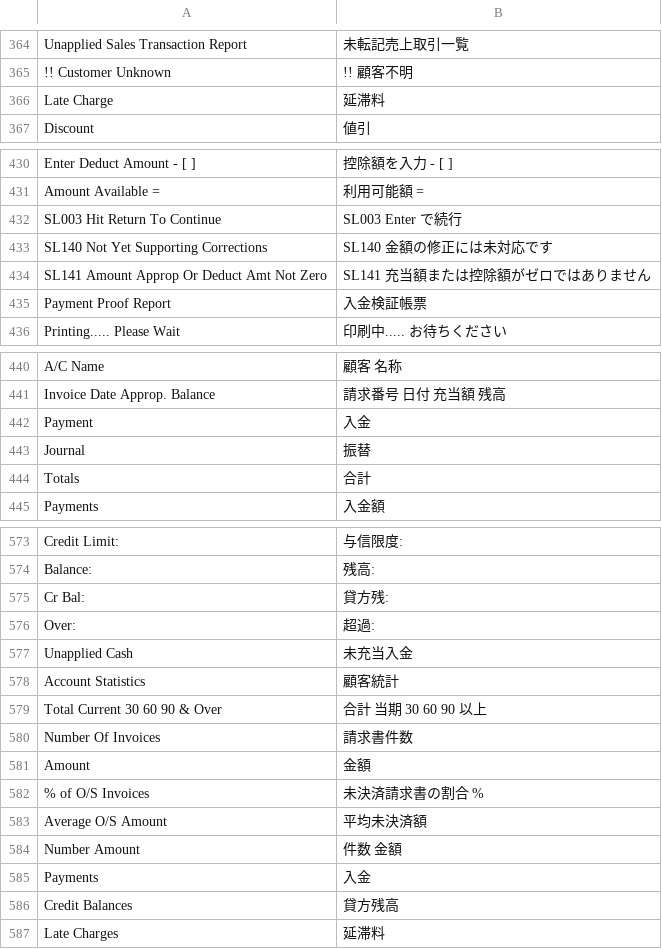
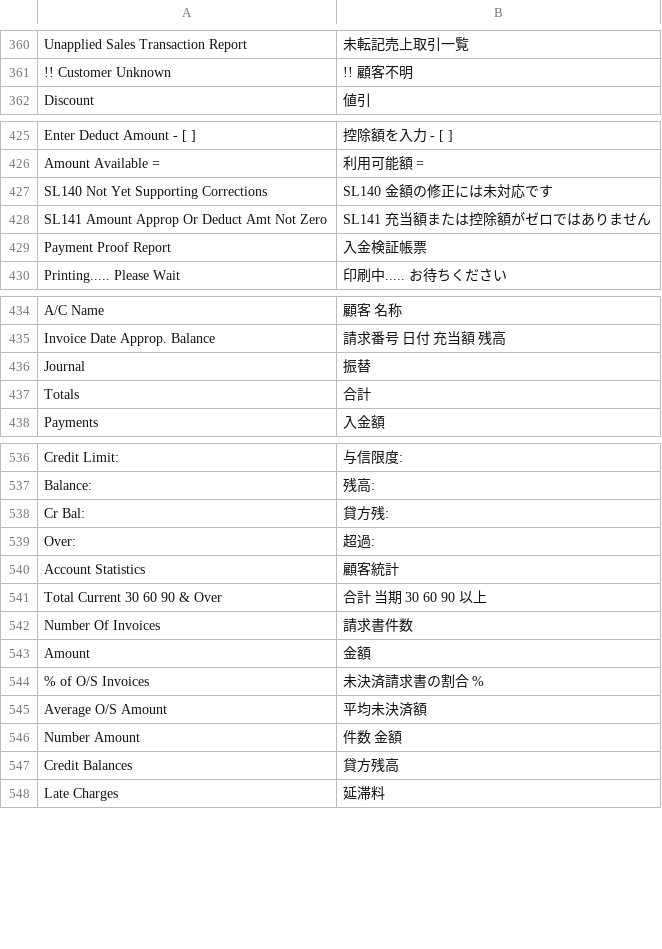
Before and after one commit to madmerger/ACAS, a TSV file: java/src/main/resources/i18n/sl.tsv, drawn as a sheet; only a part is shown, gaps mark what is left out; the diff covers the shown part only; the diff names each change by its address in the sheet, - before the commit and + after, or states it on an @@ line.

```diff
--- a/java/src/main/resources/i18n/sl.tsv
+++ b/java/src/main/resources/i18n/sl.tsv
-row 366: Late Charge | 延滞料
-row 432: SL003 Hit Return To Continue | SL003 Enter で続行
-row 442: Payment | 入金
-row 577: Unapplied Cash | 未充当入金
-row 585: Payments | 入金
```
Also changed, not shown: 34 removed rows elsewhere in this file, 22 other files.
